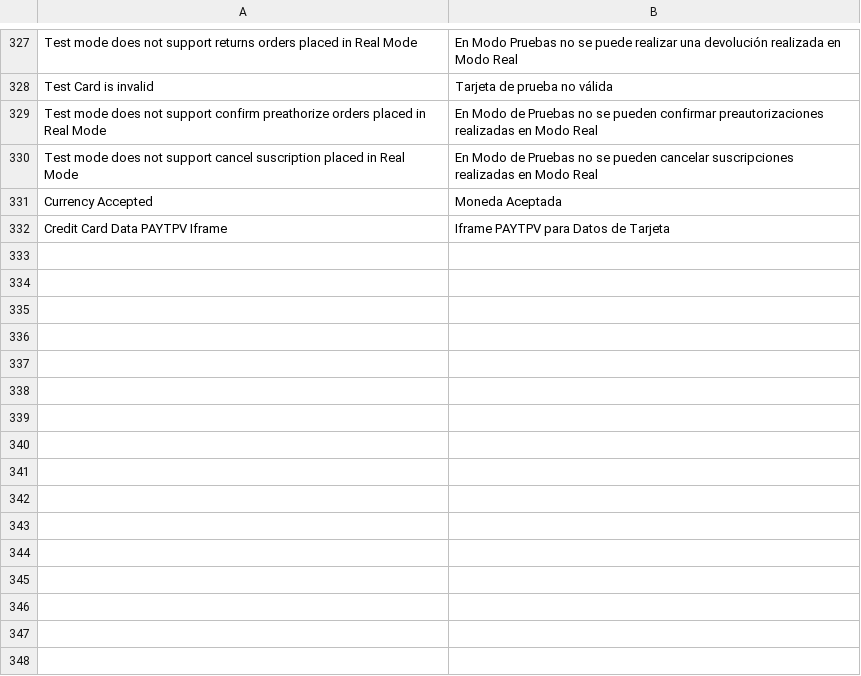
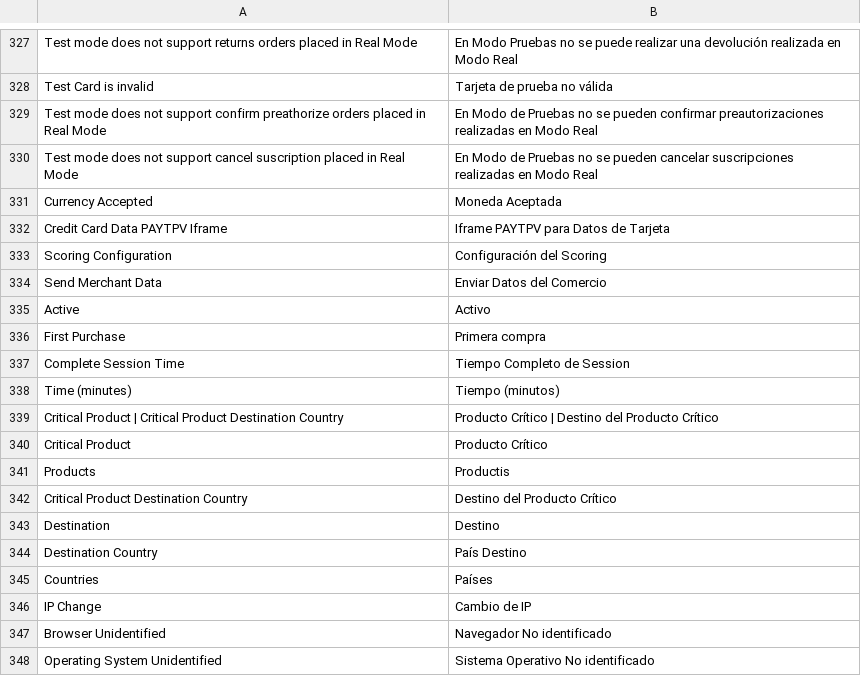
Before and after one commit to PAYCOMET/magento, a CSV file: app/locale/es_ES/Mage_PayTpvCom.csv, drawn as a sheet; only a part is shown, gaps mark what is left out; the diff names each change by its address in the sheet, - before the commit and + after, or states it on an @@ line.

Commit message:
Versión 5.4.0
Scoring de Carrito

```diff
--- a/app/locale/es_ES/Mage_PayTpvCom.csv
+++ b/app/locale/es_ES/Mage_PayTpvCom.csv
+row 333: Scoring Configuration | Configuración del Scoring
+row 334: Send Merchant Data | Enviar Datos del Comercio
+row 335: Active | Activo
+row 336: First Purchase | Primera compra
+row 337: Complete Session Time | Tiempo Completo de Session
+row 338: Time (minutes) | Tiempo (minutos)
+row 339: Critical Product | Critical Product Destination Country | Producto Crítico | Destino del Producto Crítico
+row 340: Critical Product | Producto Crítico
+row 341: Products | Productis
+row 342: Critical Product Destination Country | Destino del Producto Crítico
+row 343: Destination | Destino
+row 344: Destination Country | País Destino
+row 345: Countries | Países
+row 346: IP Change | Cambio de IP
+row 347: Browser Unidentified | Navegador No identificado
+row 348: Operating System Unidentified | Sistema Operativo No identificado
```
Also changed, not shown: 13 other files.
